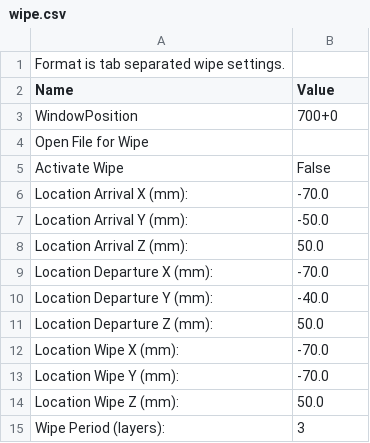
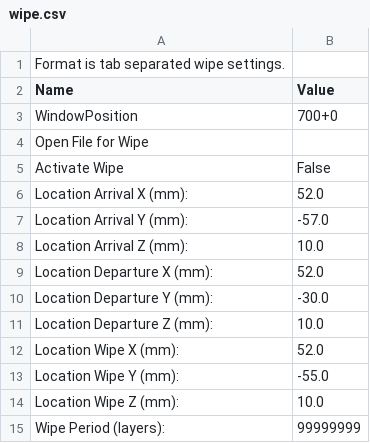
Before and after one commit to DoESLiverpool/DoES-3DPrinter-Settings, a CSV file: profiles/extrusion/PLA/wipe.csv, drawn as a sheet.

```diff
--- a/profiles/extrusion/PLA/wipe.csv
+++ b/profiles/extrusion/PLA/wipe.csv
@@ -5,11 +5,11 @@ Open File for Wipe
 Activate Wipe	False
-Location Arrival X (mm):	-70.0
-Location Arrival Y (mm):	-50.0
-Location Arrival Z (mm):	50.0
-Location Departure X (mm):	-70.0
-Location Departure Y (mm):	-40.0
-Location Departure Z (mm):	50.0
-Location Wipe X (mm):	-70.0
-Location Wipe Y (mm):	-70.0
-Location Wipe Z (mm):	50.0
-Wipe Period (layers):	3
+Location Arrival X (mm):	52.0
+Location Arrival Y (mm):	-57.0
+Location Arrival Z (mm):	10.0
+Location Departure X (mm):	52.0
+Location Departure Y (mm):	-30.0
+Location Departure Z (mm):	10.0
+Location Wipe X (mm):	52.0
+Location Wipe Y (mm):	-55.0
+Location Wipe Z (mm):	10.0
+Wipe Period (layers):	99999999
```
Also changed, not shown: profiles/extrusion/PLA/chamber.csv, profiles/extrusion/PLA/clip.csv, 15 other files.
